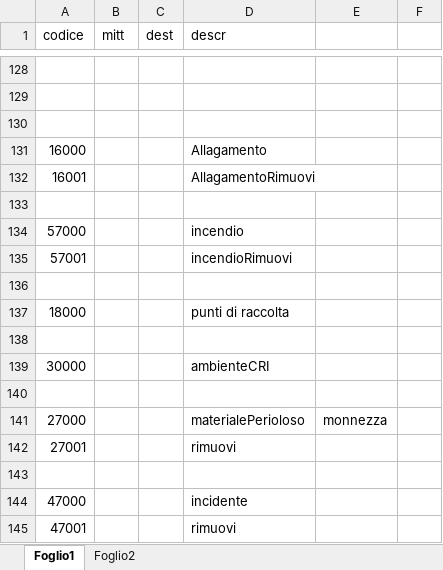
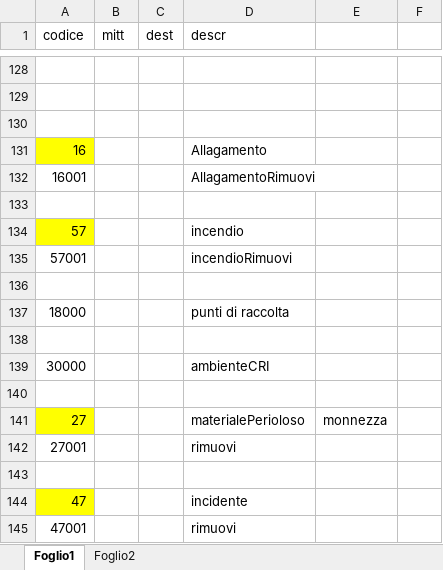
Before and after one commit to Talassi2f19/ProtezioneCivile, an Excel workbook: Assets/_Scenes/User/telefono/codiciTask.xlsx, sheet Foglio1, drawn as a sheet; only a part is shown, gaps mark what is left out; values as stored, in another font and other column widths than the file's, no borders; the diff names each change by its address in the sheet, - before the commit and + after, or states it on an @@ line.

```diff
--- a/Assets/_Scenes/User/telefono/codiciTask.xlsx (sheet Foglio1)
+++ b/Assets/_Scenes/User/telefono/codiciTask.xlsx (sheet Foglio1)
-A131 (codice): 16000
+A131 (codice): 16
-A131 fill: none
+A131 fill: #FFFF00
-A134 (codice): 57000
+A134 (codice): 57
-A134 fill: none
+A134 fill: #FFFF00
-A141 (codice): 27000
+A141 (codice): 27
-A141 fill: none
+A141 fill: #FFFF00
-A144 (codice): 47000
+A144 (codice): 47
-A144 fill: none
+A144 fill: #FFFF00
```
Also changed, not shown: 11 other files.
